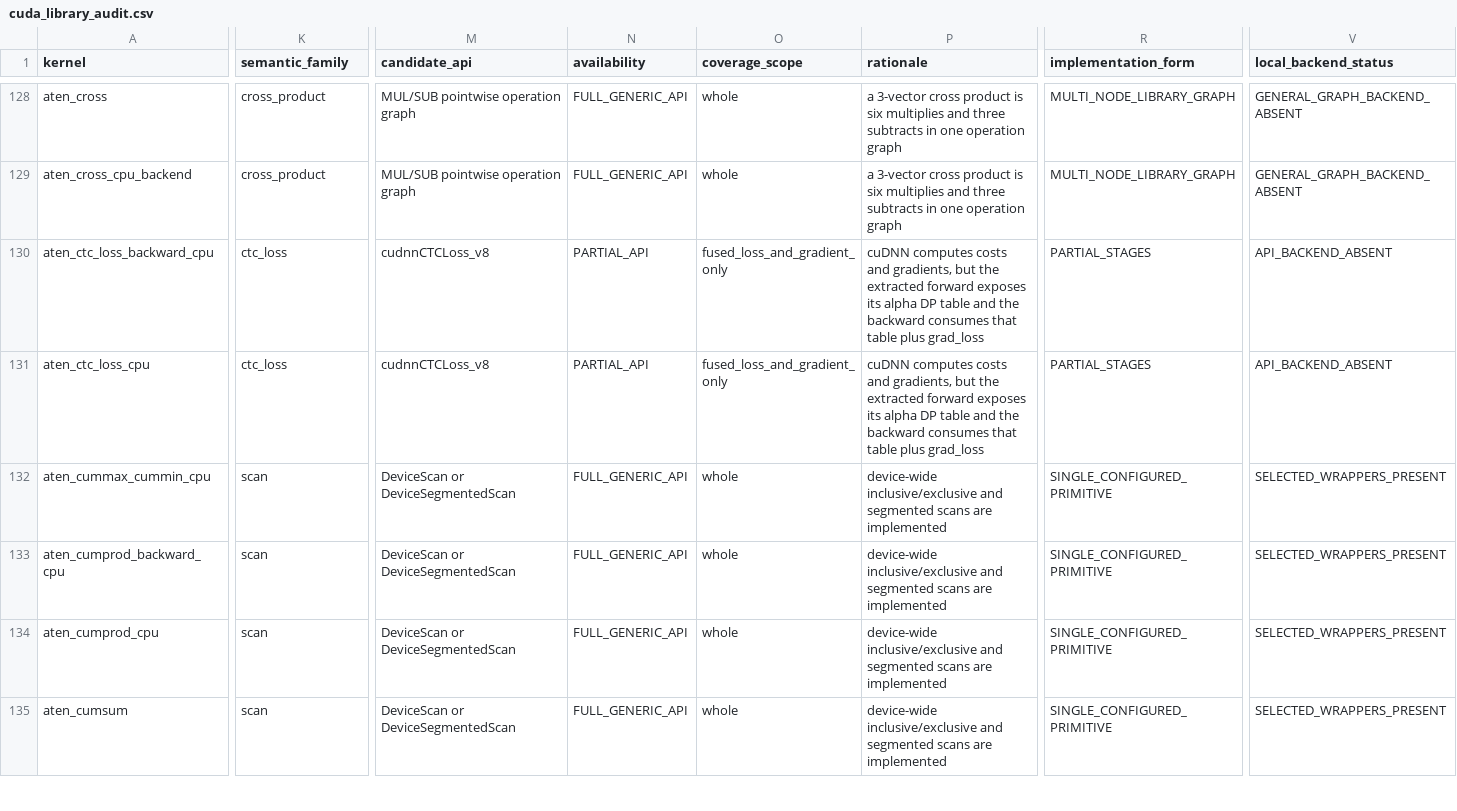
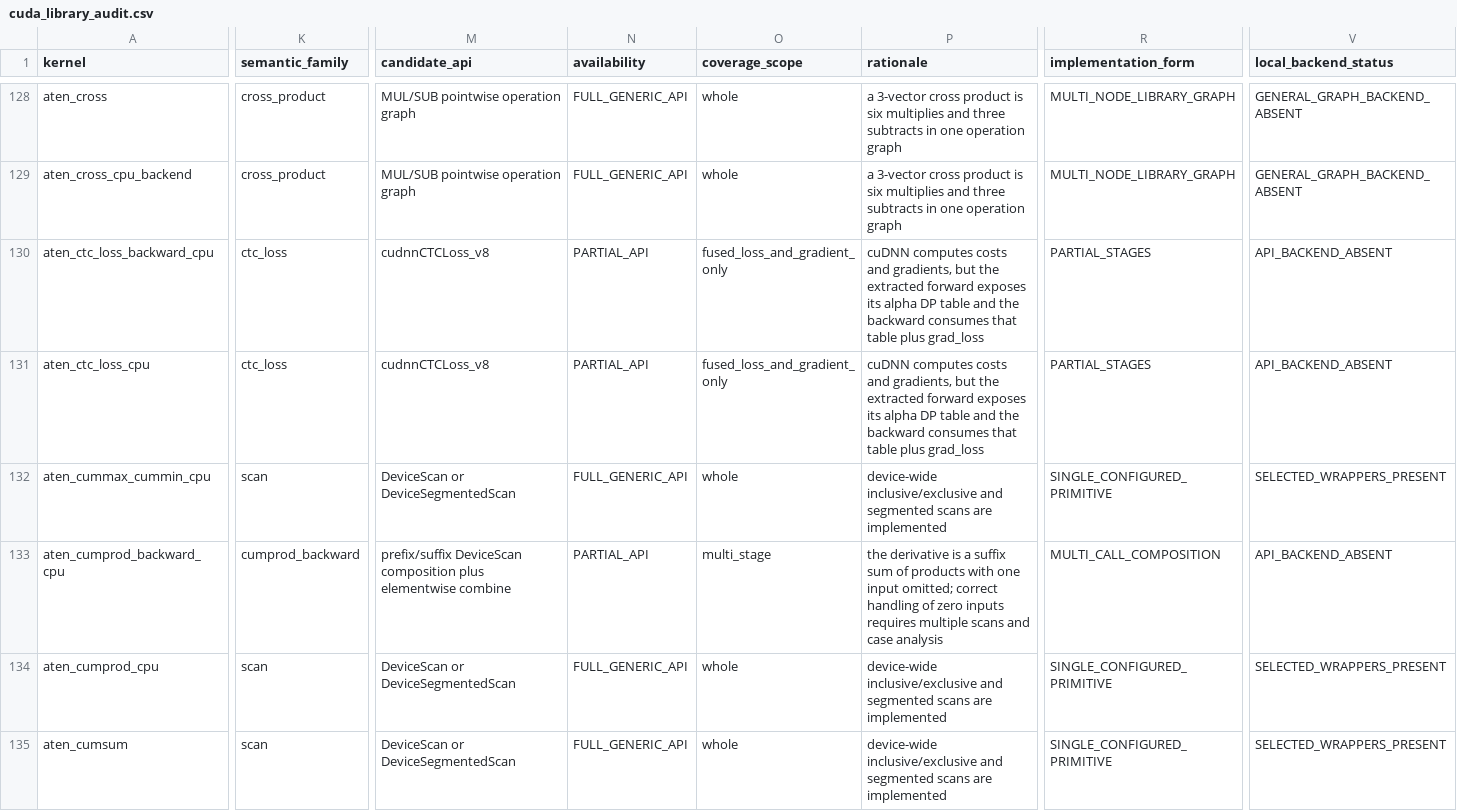
Before and after one commit to arpitj1/Polygeist, a CSV file: issues/aten_c_kernels/cuda_library_audit.csv, drawn as a sheet; only a part is shown, gaps mark what is left out; the diff names each change by its address in the sheet, - before the commit and + after, or states it on an @@ line.

```diff
--- a/issues/aten_c_kernels/cuda_library_audit.csv
+++ b/issues/aten_c_kernels/cuda_library_audit.csv
-K133 (semantic_family): scan
+K133 (semantic_family): cumprod_backward
-M133 (candidate_api): DeviceScan or DeviceSegmentedScan
+M133 (candidate_api): prefix/suffix DeviceScan composition plus elementwise combine
-N133 (availability): FULL_GENERIC_API
+N133 (availability): PARTIAL_API
-O133 (coverage_scope): whole
+O133 (coverage_scope): multi_stage
-P133 (rationale): device-wide inclusive/exclusive and segmented scans are implemented
+P133 (rationale): the derivative is a suffix sum of products with one input omitted; correct handling of zero inputs requires multiple scans and case analysis
-R133 (implementation_form): SINGLE_CONFIGURED_PRIMITIVE
+R133 (implementation_form): MULTI_CALL_COMPOSITION
-V133 (local_backend_status): SELECTED_WRAPPERS_PRESENT
+V133 (local_backend_status): API_BACKEND_ABSENT
```
Also changed, not shown: issues/aten_c_kernels/cuda_library_gap_detailed.csv, 2 other files.
